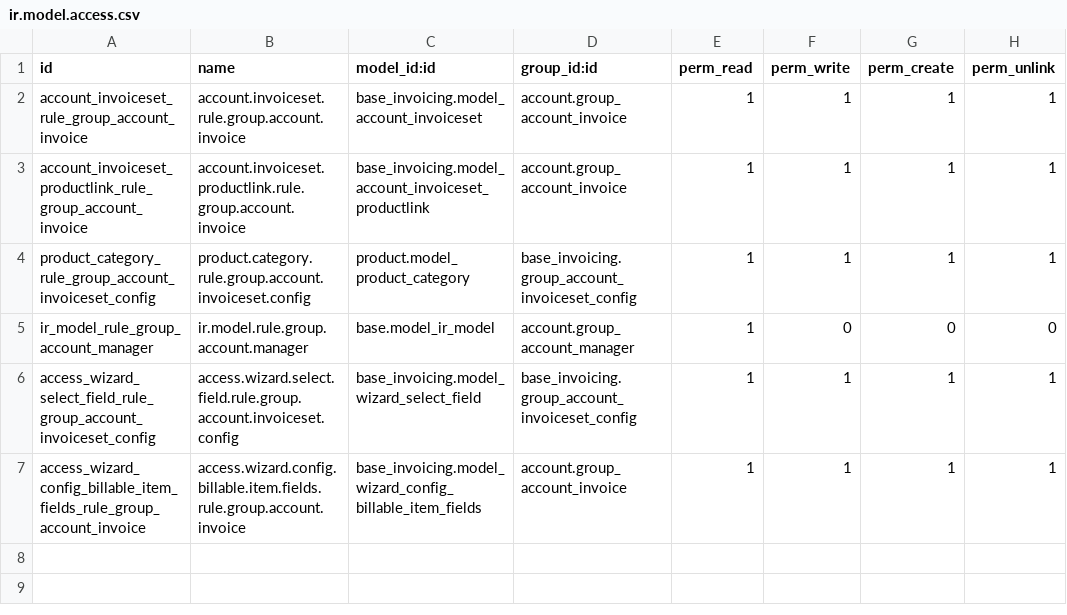
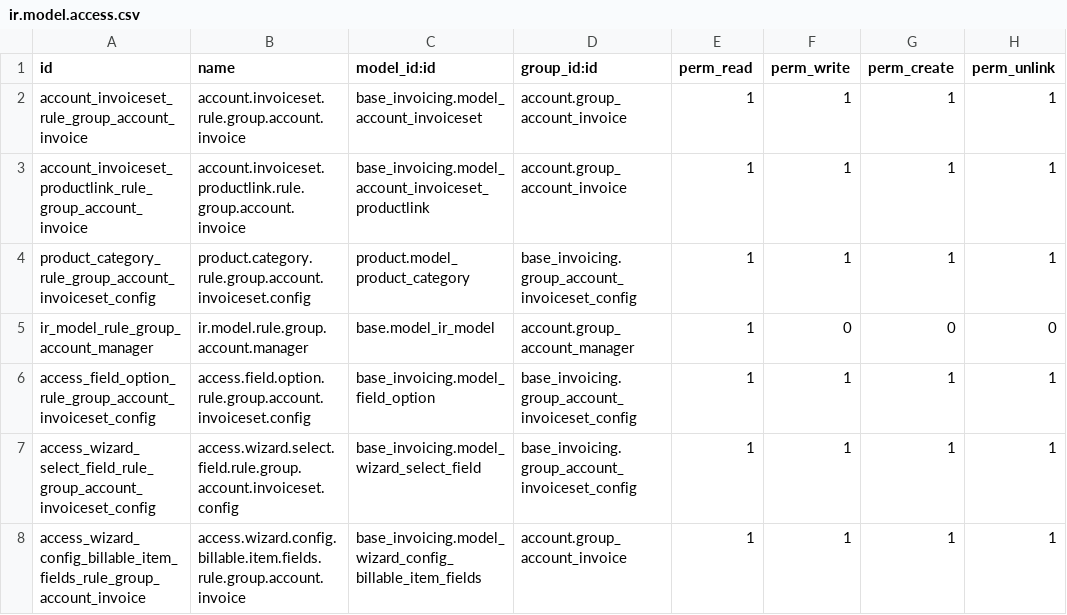
Before and after one commit to MovalAgroingenieria/abs, a CSV file: base_invoicing/security/ir.model.access.csv, drawn as a sheet.

Commit message:
[UPD] base_invoicing: fixed bug in wizard of field selection.

```diff
--- a/base_invoicing/security/ir.model.access.csv
+++ b/base_invoicing/security/ir.model.access.csv
@@ -5,2 +5,3 @@ product_category_rule_group_account_invoiceset_config,product.category.rule.grou
 ir_model_rule_group_account_manager,ir.model.rule.group.account.manager,base.model_ir_model,account.group_account_manager,1,0,0,0
+access_field_option_rule_group_account_invoiceset_config,access.field.option.rule.group.account.invoiceset.config,base_invoicing.model_field_option,base_invoicing.group_account_invoiceset_config,1,1,1,1
 access_wizard_select_field_rule_group_account_invoiceset_config,access.wizard.select.field.rule.group.account.invoiceset.config,base_invoicing.model_wizard_select_field,base_invoicing.group_account_invoiceset_config,1,1,1,1
```
Also changed, not shown: 5 other files.
